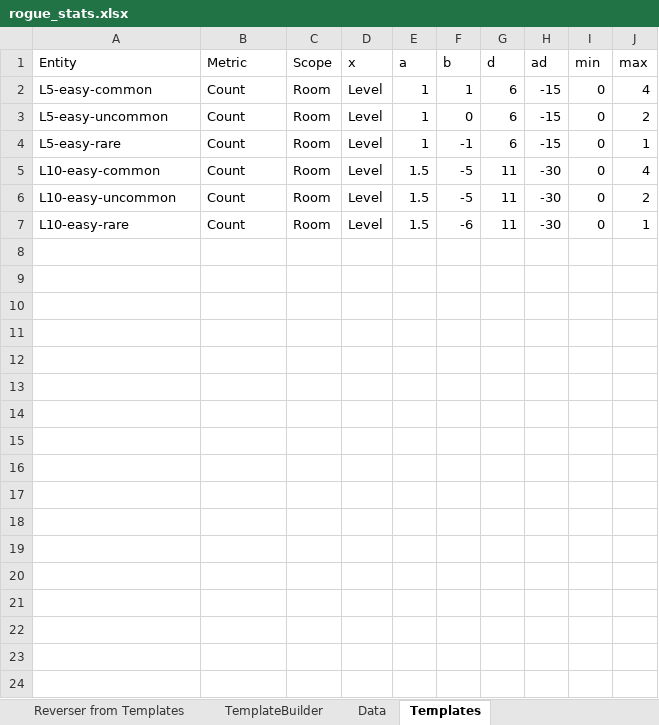
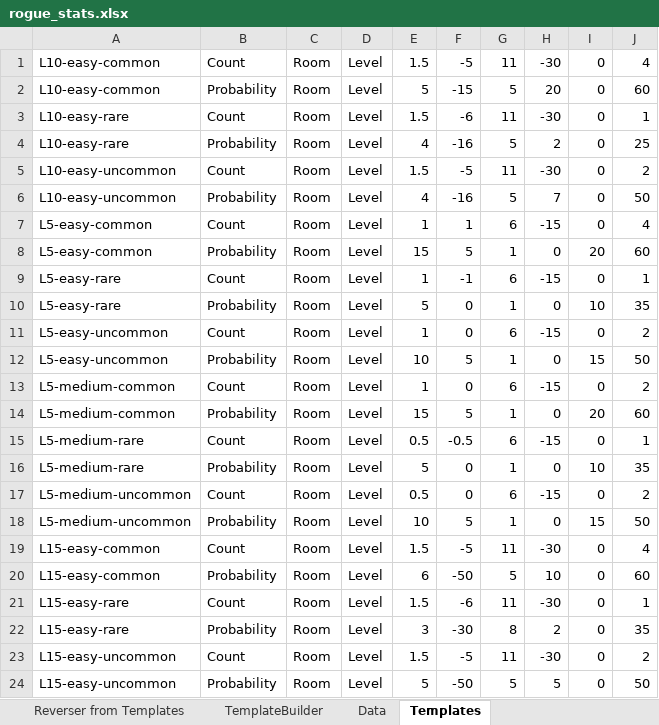
Before and after one commit to kwoolter/roguelike, an Excel workbook: roguelike/model/data/rogue_stats.xlsx, sheet Templates, drawn as a sheet; values as stored, in another font and other column widths than the file's, no borders; removed rows and columns are numbered as before the commit, all else as after; the diff names each change by its address in the sheet, - before the commit and + after, or states it on an @@ line.

Commit message:
made monster templates better

```diff
--- a/roguelike/model/data/rogue_stats.xlsx (sheet Templates)
+++ b/roguelike/model/data/rogue_stats.xlsx (sheet Templates)
-row 1: Entity | Metric | Scope | x | a | b | d | ad | min | max
+row 1: L10-easy-common | Count | Room | Level | 1.5 | -5 | 11 | -30 | 0 | 4
+row 2: L10-easy-common | Probability | Room | Level | 5 | -15 | 5 | 20 | 0 | 60
@@ row 7 moved to row 3: L10-easy-rare @@
+row 4: L10-easy-rare | Probability | Room | Level | 4 | -16 | 5 | 2 | 0 | 25
+row 5: L10-easy-uncommon | Count | Room | Level | 1.5 | -5 | 11 | -30 | 0 | 2
+row 6: L10-easy-uncommon | Probability | Room | Level | 4 | -16 | 5 | 7 | 0 | 50
+row 8: L5-easy-common | Probability | Room | Level | 15 | 5 | 1 | 0 | 20 | 60
+row 9: L5-easy-rare | Count | Room | Level | 1 | -1 | 6 | -15 | 0 | 1
+row 10: L5-easy-rare | Probability | Room | Level | 5 | 0 | 1 | 0 | 10 | 35
+row 12: L5-easy-uncommon | Probability | Room | Level | 10 | 5 | 1 | 0 | 15 | 50
+row 13: L5-medium-common | Count | Room | Level | 1 | 0 | 6 | -15 | 0 | 2
+row 14: L5-medium-common | Probability | Room | Level | 15 | 5 | 1 | 0 | 20 | 60
-A15: L5-easy-rare
+A15: L5-medium-rare
-E15: 1
+E15: 0.5
-F15: -1
+F15: -0.5
+row 16: L5-medium-rare | Probability | Room | Level | 5 | 0 | 1 | 0 | 10 | 35
+row 17: L5-medium-uncommon | Count | Room | Level | 0.5 | 0 | 6 | -15 | 0 | 2
+row 18: L5-medium-uncommon | Probability | Room | Level | 10 | 5 | 1 | 0 | 15 | 50
-A19: L10-easy-common
+A19: L15-easy-common
+row 20: L15-easy-common | Probability | Room | Level | 6 | -50 | 5 | 10 | 0 | 60
+row 21: L15-easy-rare | Count | Room | Level | 1.5 | -6 | 11 | -30 | 0 | 1
+row 22: L15-easy-rare | Probability | Room | Level | 3 | -30 | 8 | 2 | 0 | 35
-A23: L10-easy-uncommon
+A23: L15-easy-uncommon
+row 24: L15-easy-uncommon | Probability | Room | Level | 5 | -50 | 5 | 5 | 0 | 50
```
Also changed, not shown: sheet TemplateBuilder, sheet Reverser from Templates, formulas that keep their value, charts or pictures, 1 other file.
